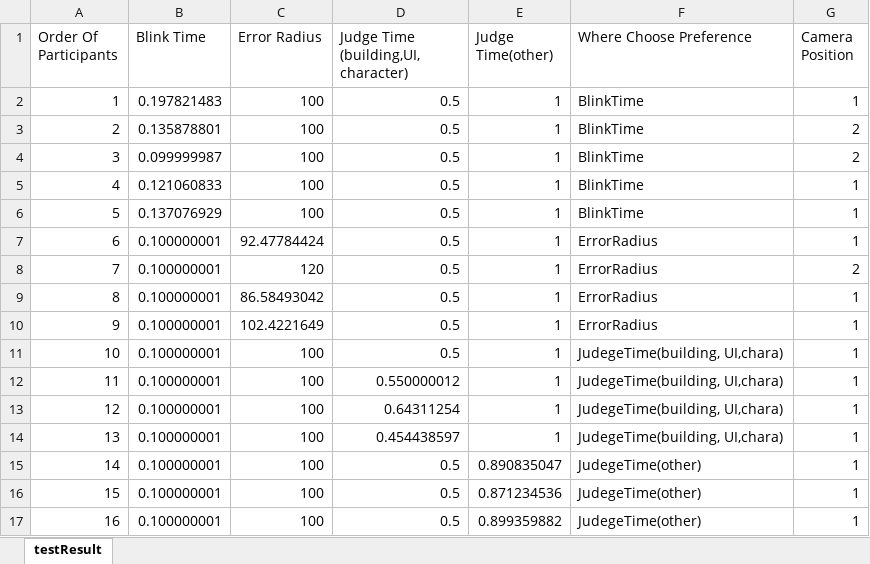
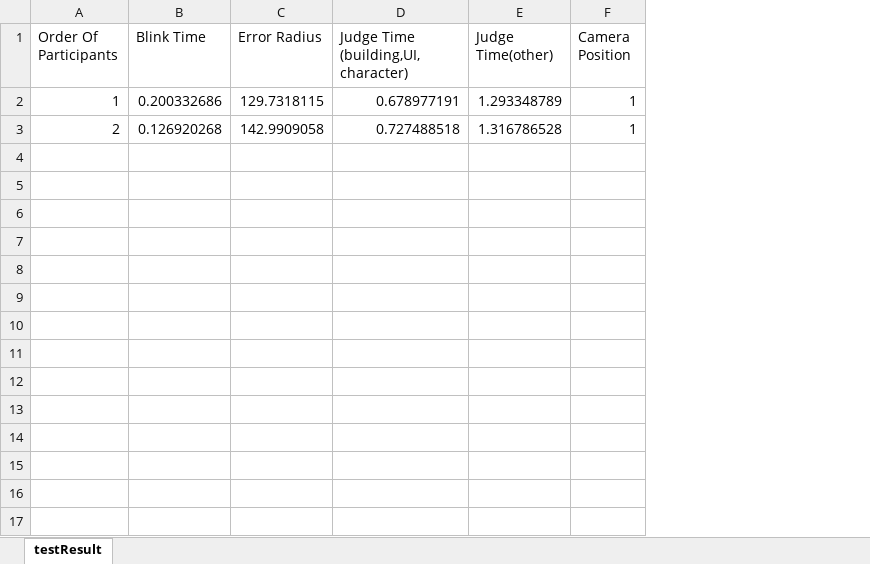
Before and after one commit to ZhangZibo1/Visual-Campus-Unity, an Excel workbook: Assets/testResult.xlsx, sheet testResult, drawn as a sheet; values as stored, in another font and other column widths than the file's, no borders; removed rows and columns are numbered as before the commit, all else as after; the diff names each change by its address in the sheet, - before the commit and + after, or states it on an @@ line.

```diff
--- a/Assets/testResult.xlsx (sheet testResult)
+++ b/Assets/testResult.xlsx (sheet testResult)
-column F (Where Choose Preference), rows 2-3: BlinkTime | BlinkTime
-B2 (Blink Time): 0.197821483
+B2 (Blink Time): 0.200332686
-C2 (Error Radius): 100
+C2 (Error Radius): 129.7318115
-D2: 0.5
+D2: 0.678977191
-E2 (Judge Time(other)): 1
+E2 (Judge Time(other)): 1.293348789
-B3 (Blink Time): 0.135878801
+B3 (Blink Time): 0.126920268
-C3 (Error Radius): 100
+C3 (Error Radius): 142.9909058
-D3: 0.5
+D3: 0.727488518
-E3 (Judge Time(other)): 1
+E3 (Judge Time(other)): 1.316786528
-F3 (Camera Position): 2
+F3 (Camera Position): 1
-row 4: 3 | 0.099999987 | 100 | 0.5 | 1 | BlinkTime | 2
-row 5: 4 | 0.121060833 | 100 | 0.5 | 1 | BlinkTime | 1
-row 6: 5 | 0.137076929 | 100 | 0.5 | 1 | BlinkTime | 1
-row 7: 6 | 0.100000001 | 92.47784424 | 0.5 | 1 | ErrorRadius | 1
-row 8: 7 | 0.100000001 | 120 | 0.5 | 1 | ErrorRadius | 2
-row 9: 8 | 0.100000001 | 86.58493042 | 0.5 | 1 | ErrorRadius | 1
-row 10: 9 | 0.100000001 | 102.4221649 | 0.5 | 1 | ErrorRadius | 1
-row 11: 10 | 0.100000001 | 100 | 0.5 | 1 | JudegeTime(building, UI,chara) | 1
-row 12: 11 | 0.100000001 | 100 | 0.550000012 | 1 | JudegeTime(building, UI,chara) | 1
-row 13: 12 | 0.100000001 | 100 | 0.64311254 | 1 | JudegeTime(building, UI,chara) | 1
-row 14: 13 | 0.100000001 | 100 | 0.454438597 | 1 | JudegeTime(building, UI,chara) | 1
-row 15: 14 | 0.100000001 | 100 | 0.5 | 0.890835047 | JudegeTime(other) | 1
-row 16: 15 | 0.100000001 | 100 | 0.5 | 0.871234536 | JudegeTime(other) | 1
-row 17: 16 | 0.100000001 | 100 | 0.5 | 0.899359882 | JudegeTime(other) | 1
```
Also changed, not shown: 20 other files.
